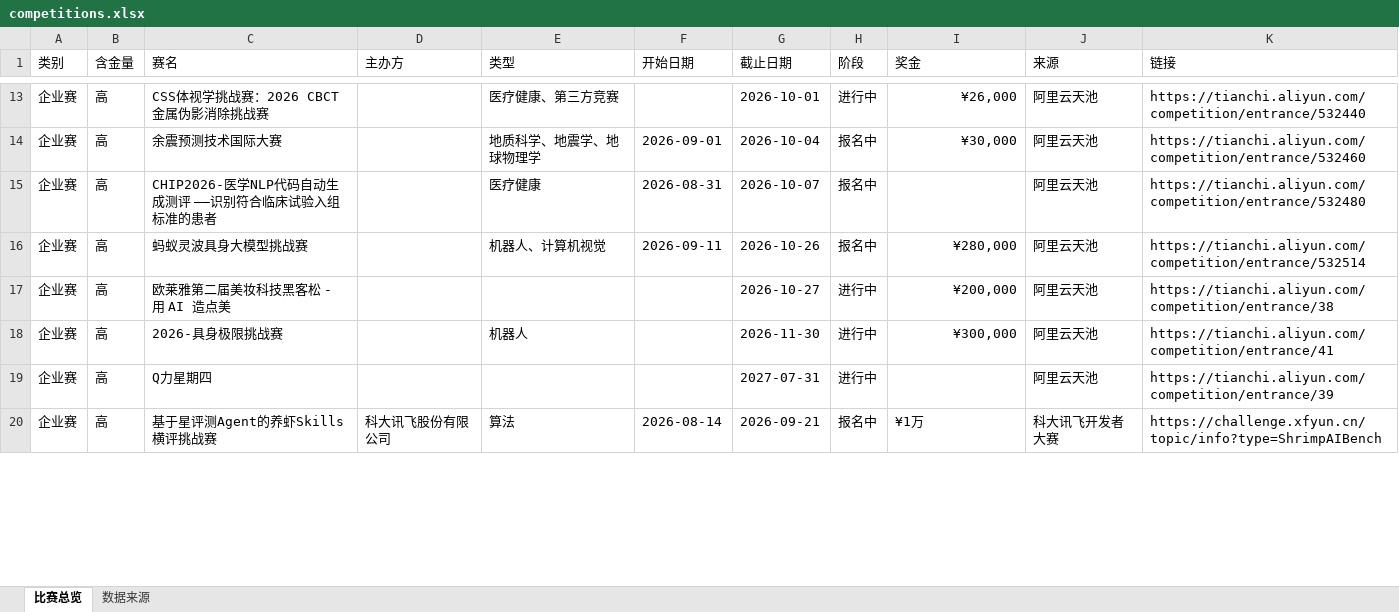
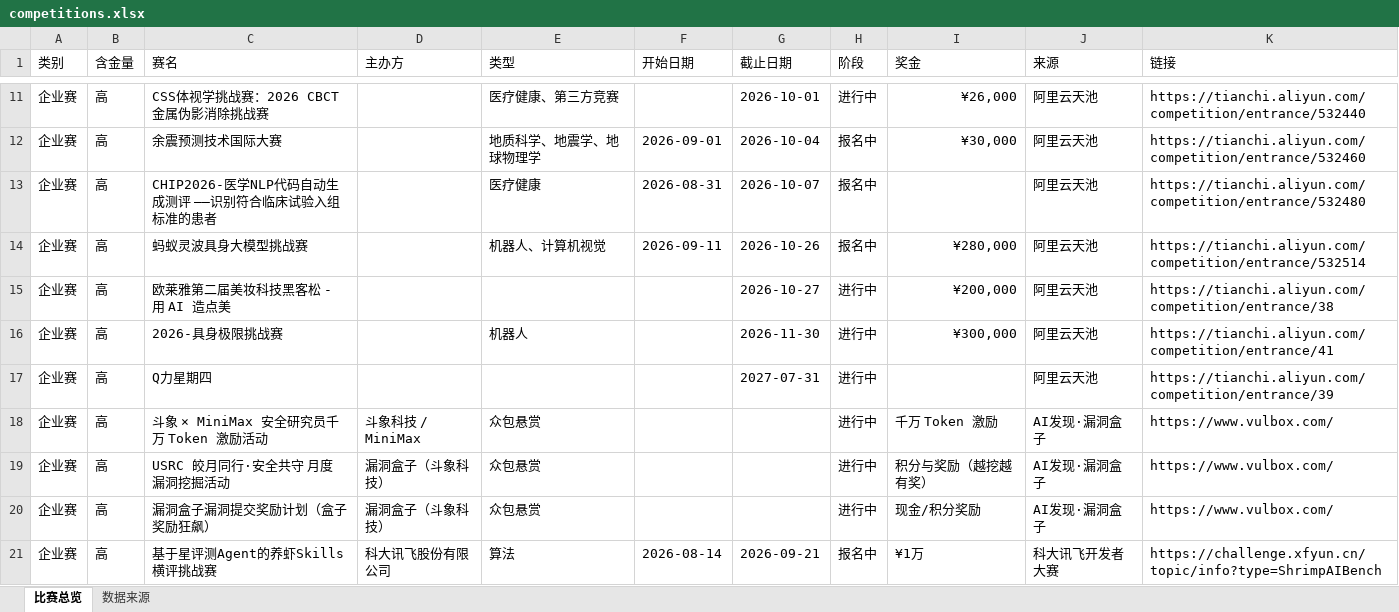
Before and after one commit to ArchaicRam/competition-radar, an Excel workbook: data/competitions.xlsx, sheet 比赛总览, drawn as a sheet; only a part is shown, gaps mark what is left out; values as stored, in another font and other column widths than the file's, no cell formats; the diff covers the shown part only; the diff names each change by its address in the sheet, - before the commit and + after, or states it on an @@ line.

```diff
--- a/data/competitions.xlsx (sheet 比赛总览)
+++ b/data/competitions.xlsx (sheet 比赛总览)
+row 18: 企业赛 | 高 | 斗象 × MiniMax 安全研究员千万 Token 激励活动 | 斗象科技 / MiniMax | 众包悬赏 |  |  | 进行中 | 千万 Token 激励 | AI发现·漏洞盒子 | https://www.vulbox.com/
+row 19: 企业赛 | 高 | USRC 皎月同行·安全共守 月度漏洞挖掘活动 | 漏洞盒子（斗象科技） | 众包悬赏 |  |  | 进行中 | 积分与奖励（越挖越有奖） | AI发现·漏洞盒子 | https://www.vulbox.com/
+row 20: 企业赛 | 高 | 漏洞盒子漏洞提交奖励计划（盒子奖励狂飙） | 漏洞盒子（斗象科技） | 众包悬赏 |  |  | 进行中 | 现金/积分奖励 | AI发现·漏洞盒子 | https://www.vulbox.com/
```
Also changed, not shown: 2 added rows, 4 removed rows and 2 edited cells elsewhere in this sheet, sheet 数据来源, cell formats, 2 other files.
